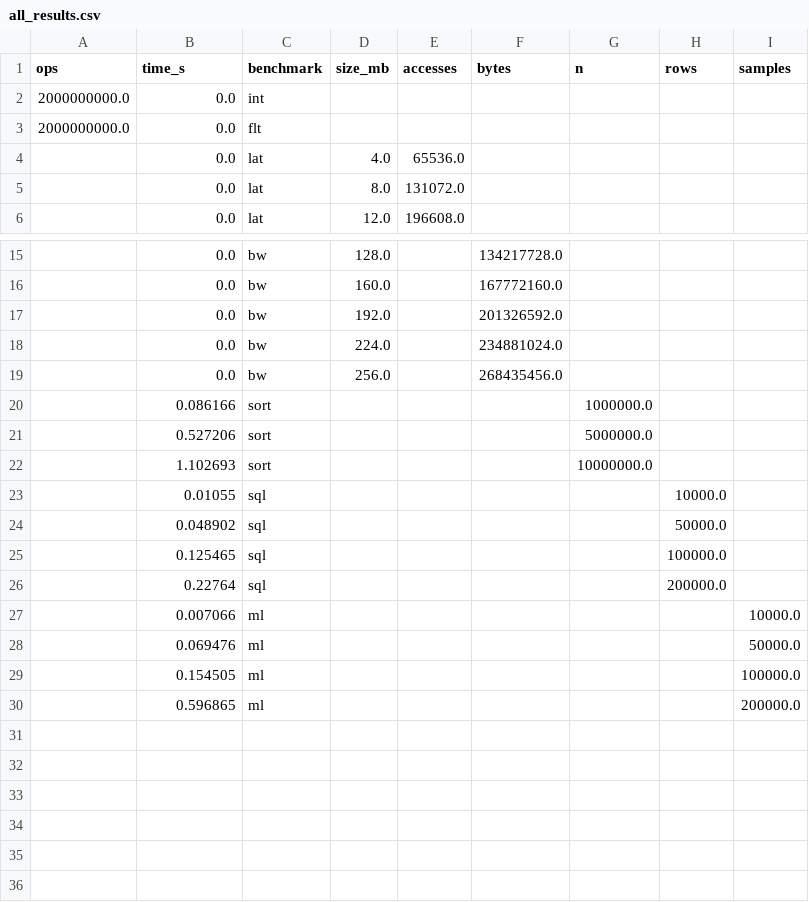
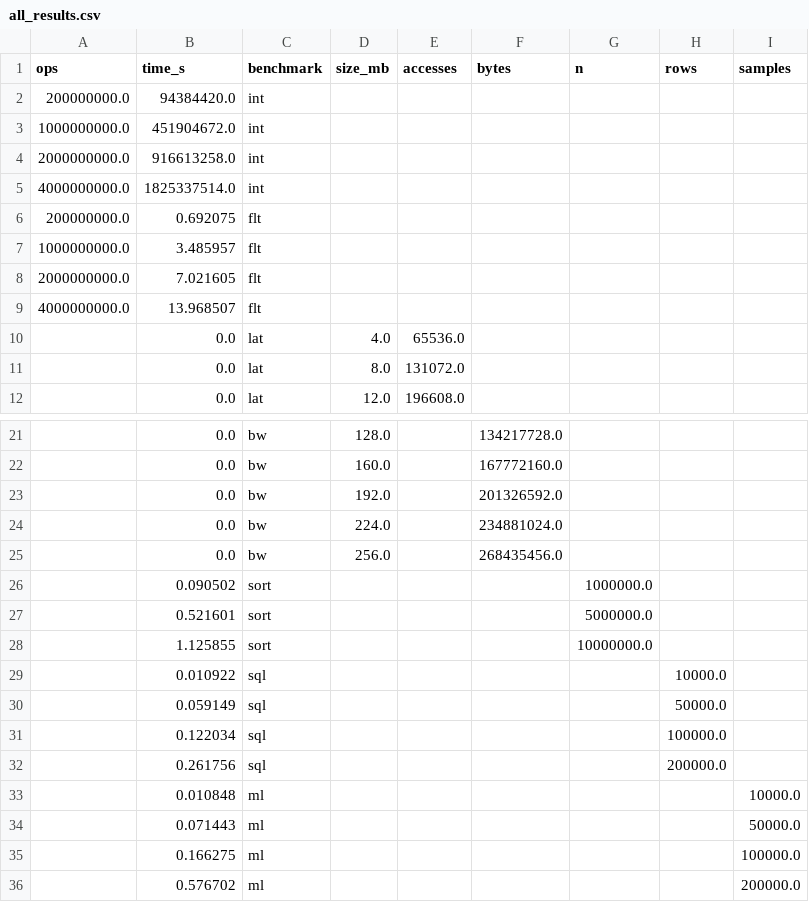
Before and after one commit to Calculatoare-Numerice-Proiect/CN_bonus_Daria_Radu, a CSV file: results/processed/all_results.csv, drawn as a sheet; only a part is shown, gaps mark what is left out.

```diff
--- a/results/processed/all_results.csv
+++ b/results/processed/all_results.csv
@@ -1,4 +1,10 @@
 ops,time_s,benchmark,size_mb,accesses,bytes,n,rows,samples
-2000000000.0,0.0,int,,,,,,
-2000000000.0,0.0,flt,,,,,,
+200000000.0,94384420.0,int,,,,,,
+1000000000.0,451904672.0,int,,,,,,
+2000000000.0,916613258.0,int,,,,,,
+4000000000.0,1825337514.0,int,,,,,,
+200000000.0,0.692075,flt,,,,,,
+1000000000.0,3.485957,flt,,,,,,
+2000000000.0,7.021605,flt,,,,,,
+4000000000.0,13.968507,flt,,,,,,
 ,0.0,lat,4.0,65536.0,,,,
@@ -19,12 +25,12 @@ ops,time_s,benchmark,size_mb,accesses,bytes,n,rows,samples
 ,0.0,bw,256.0,,268435456.0,,,
-,0.086166,sort,,,,1000000.0,,
-,0.527206,sort,,,,5000000.0,,
-,1.102693,sort,,,,10000000.0,,
-,0.01055,sql,,,,,10000.0,
-,0.048902,sql,,,,,50000.0,
-,0.125465,sql,,,,,100000.0,
-,0.22764,sql,,,,,200000.0,
-,0.007066,ml,,,,,,10000.0
-,0.069476,ml,,,,,,50000.0
-,0.154505,ml,,,,,,100000.0
-,0.596865,ml,,,,,,200000.0
+,0.090502,sort,,,,1000000.0,,
+,0.521601,sort,,,,5000000.0,,
+,1.125855,sort,,,,10000000.0,,
+,0.010922,sql,,,,,10000.0,
+,0.059149,sql,,,,,50000.0,
+,0.122034,sql,,,,,100000.0,
+,0.261756,sql,,,,,200000.0,
+,0.010848,ml,,,,,,10000.0
+,0.071443,ml,,,,,,50000.0
+,0.166275,ml,,,,,,100000.0
+,0.576702,ml,,,,,,200000.0
```
Also changed, not shown: 9 other files.
